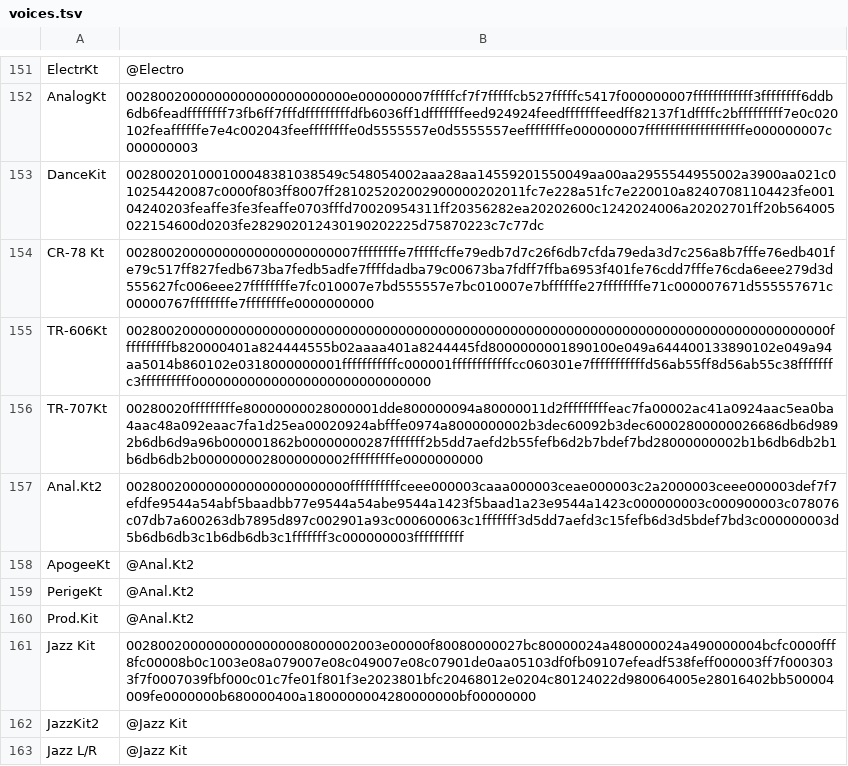
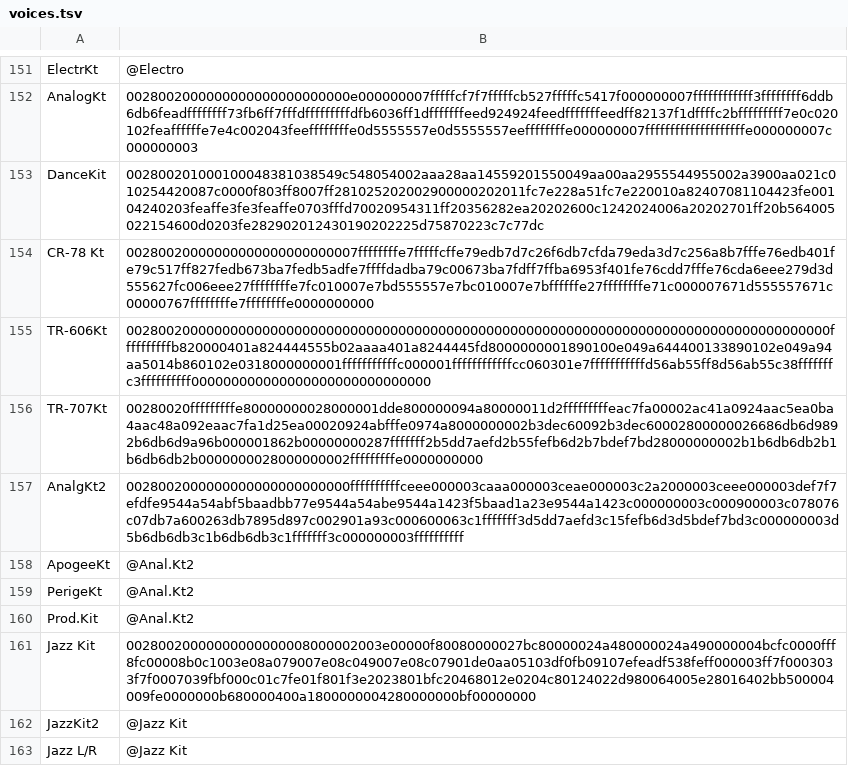
Before and after one commit to ltgcgo/octavia, a TSV file: data/bitmaps/sc/voices.tsv, drawn as a sheet; only a part is shown, gaps mark what is left out; the diff names each change by its address in the sheet, - before the commit and + after, or states it on an @@ line.

Commit message:
Fixed bitmap mapping of `Analog Kit 2`.

```diff
--- a/data/bitmaps/sc/voices.tsv
+++ b/data/bitmaps/sc/voices.tsv
-A157: Anal.Kt2
+A157: AnalgKt2
```
